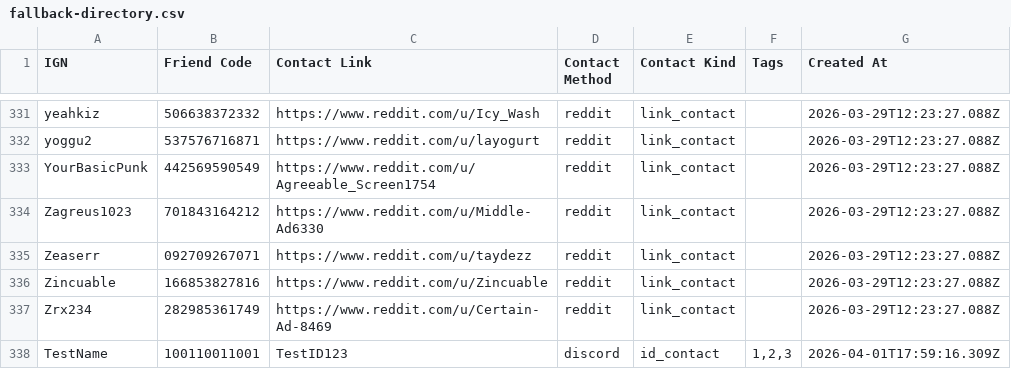
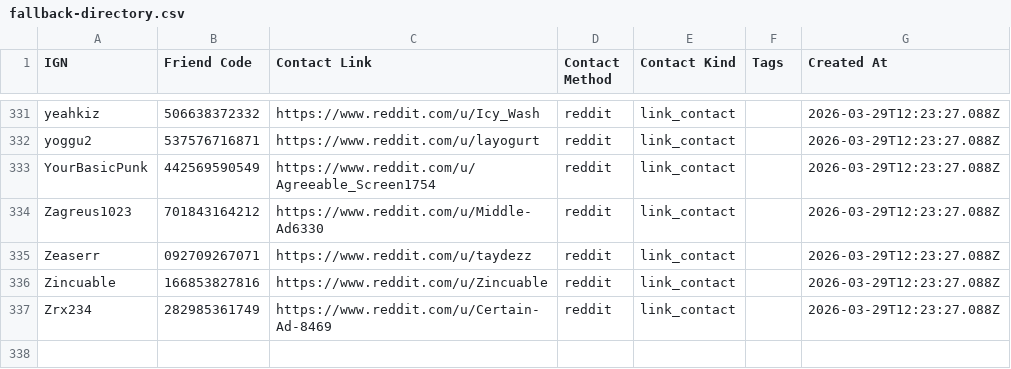
Before and after one commit to 09satishgs/project-bonfire, a CSV file: public/data/fallback-directory.csv, drawn as a sheet; only a part is shown, gaps mark what is left out; the diff names each change by its address in the sheet, - before the commit and + after, or states it on an @@ line.

```diff
--- a/public/data/fallback-directory.csv
+++ b/public/data/fallback-directory.csv
-row 338: TestName | 100110011001 | TestID123 | discord | id_contact | 1,2,3 | 2026-04-01T17:59:16.309Z
```
